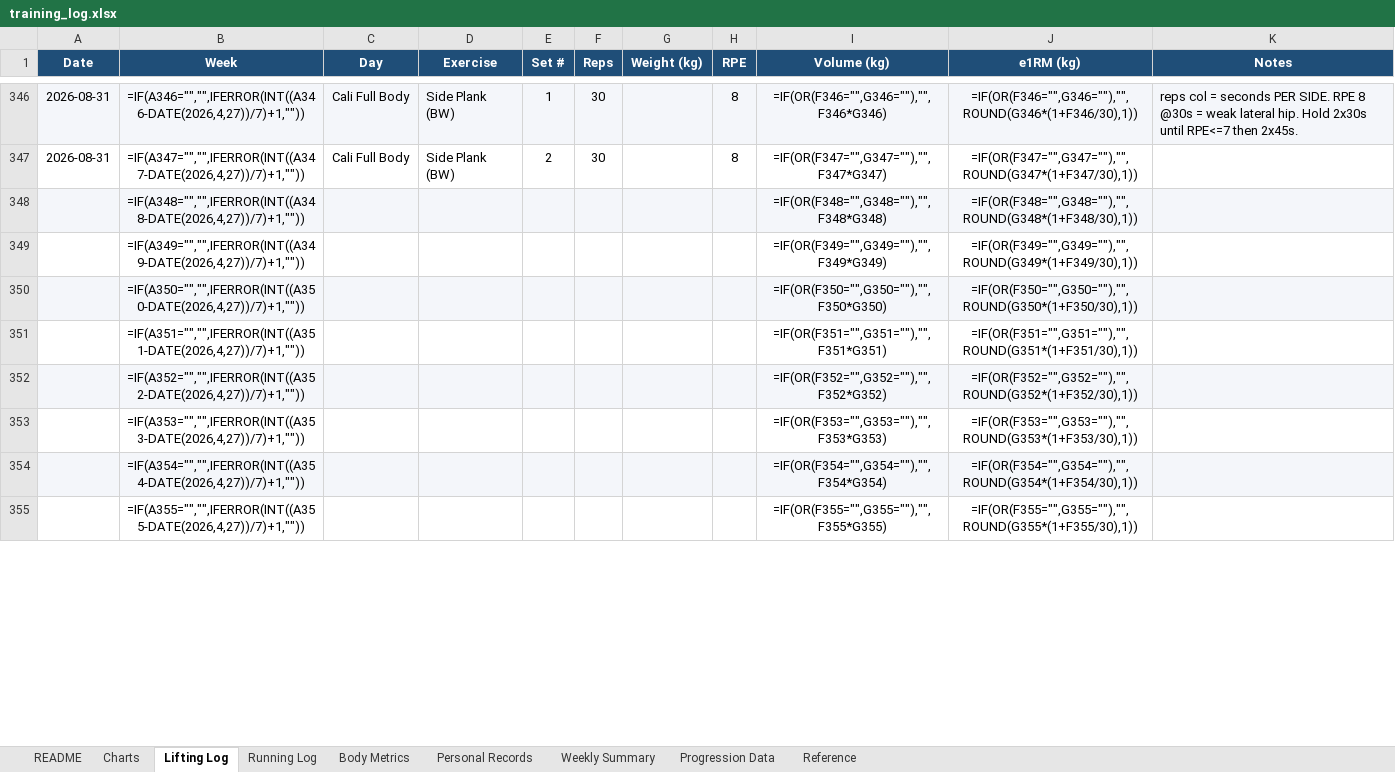
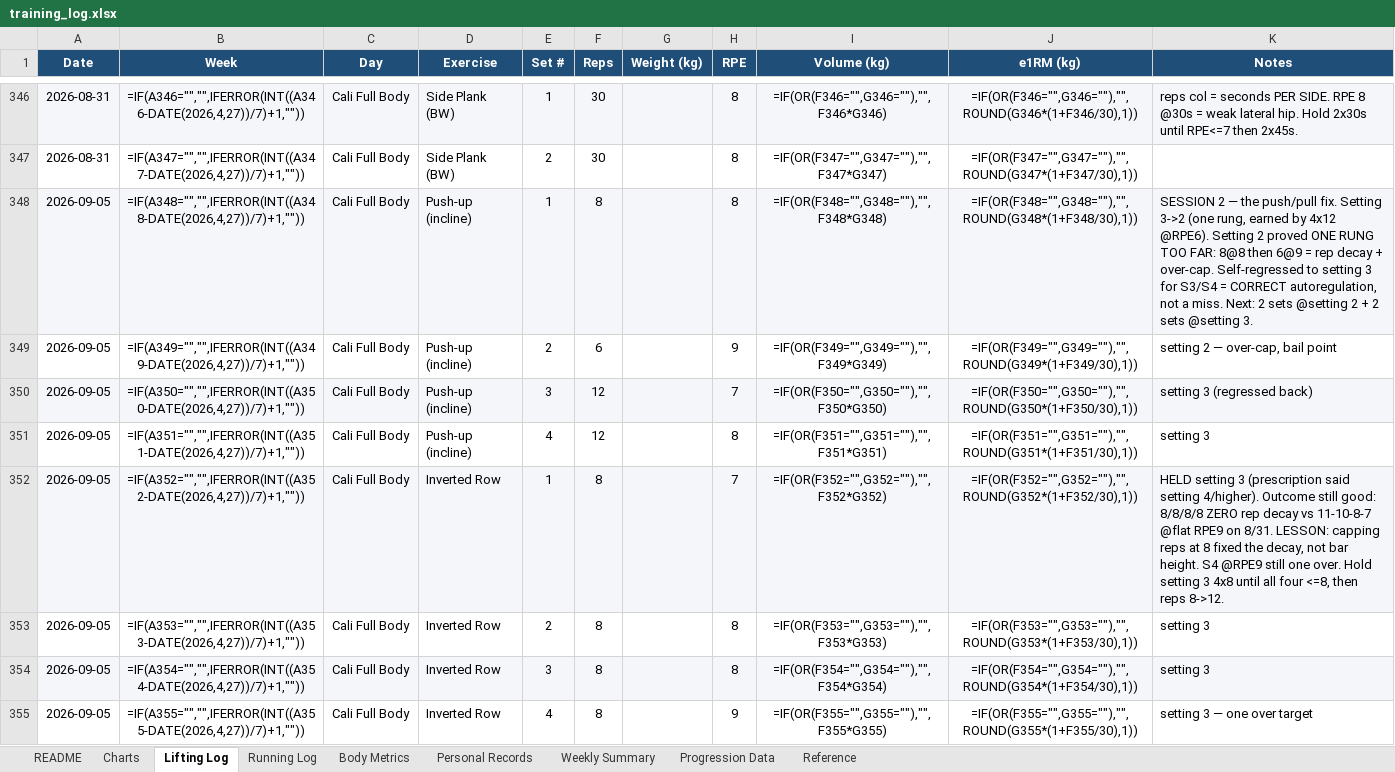
Before and after one commit to Giusepe-3/Training, an Excel workbook: logs/training_log.xlsx, sheet Lifting Log, drawn as a sheet; only a part is shown, gaps mark what is left out; values as stored, in another font and other column widths than the file's, no borders; formulas without a stored value are shown as written; the diff covers the shown part only; the diff names each change by its address in the sheet, - before the commit and + after, or states it on an @@ line.

```diff
--- a/logs/training_log.xlsx (sheet Lifting Log)
+++ b/logs/training_log.xlsx (sheet Lifting Log)
-A348:A355 (Date): (empty)
+A348:A355 (Date): 2026-09-05
-C348:C355 (Day): (empty)
+C348:C355 (Day): Cali Full Body
-D348:D351 (Exercise): (empty)
+D348:D351 (Exercise): Push-up (incline)
-E348 (Set #): (empty)
+E348 (Set #): 1
-F348 (Reps): (empty)
+F348 (Reps): 8
-H348 (RPE): (empty)
+H348 (RPE): 8
-K348 (Notes): (empty)
+K348 (Notes): SESSION 2 — the push/pull fix. Setting 3->2 (one rung, earned by 4x12 @RPE6). Setting 2 proved ONE RUNG TOO FAR: 8@8 then 6@9 = rep decay + over-cap. Self-regressed to setting 3 for S3/S4 = CORRECT autoregulation, not a miss. Next: 2 sets @setting 2 + 2 sets @setting 3.
-E349 (Set #): (empty)
+E349 (Set #): 2
-F349 (Reps): (empty)
+F349 (Reps): 6
-H349 (RPE): (empty)
+H349 (RPE): 9
-K349 (Notes): (empty)
+K349 (Notes): setting 2 — over-cap, bail point
-E350 (Set #): (empty)
+E350 (Set #): 3
-F350:F351 (Reps): (empty)
+F350:F351 (Reps): 12
-H350 (RPE): (empty)
+H350 (RPE): 7
-K350 (Notes): (empty)
+K350 (Notes): setting 3 (regressed back)
-E351 (Set #): (empty)
+E351 (Set #): 4
-H351 (RPE): (empty)
+H351 (RPE): 8
-K351 (Notes): (empty)
+K351 (Notes): setting 3
-D352:D355 (Exercise): (empty)
+D352:D355 (Exercise): Inverted Row
-E352 (Set #): (empty)
+E352 (Set #): 1
-F352:F355 (Reps): (empty)
+F352:F355 (Reps): 8
-H352 (RPE): (empty)
+H352 (RPE): 7
-K352 (Notes): (empty)
+K352 (Notes): HELD setting 3 (prescription said setting 4/higher). Outcome still good: 8/8/8/8 ZERO rep decay vs 11-10-8-7 @flat RPE9 on 8/31. LESSON: capping reps at 8 fixed the decay, not bar height. S4 @RPE9 still one over. Hold setting 3 4x8 until all four <=8, then reps 8->12.
-E353 (Set #): (empty)
+E353 (Set #): 2
-H353:H354 (RPE): (empty)
+H353:H354 (RPE): 8
-K353:K354 (Notes): (empty)
+K353:K354 (Notes): setting 3
-E354 (Set #): (empty)
+E354 (Set #): 3
-E355 (Set #): (empty)
+E355 (Set #): 4
-H355 (RPE): (empty)
+H355 (RPE): 9
-K355 (Notes): (empty)
+K355 (Notes): setting 3 — one over target
```
Also changed, not shown: 127 edited cells elsewhere in this sheet, sheet Body Metrics, 3 other files.
